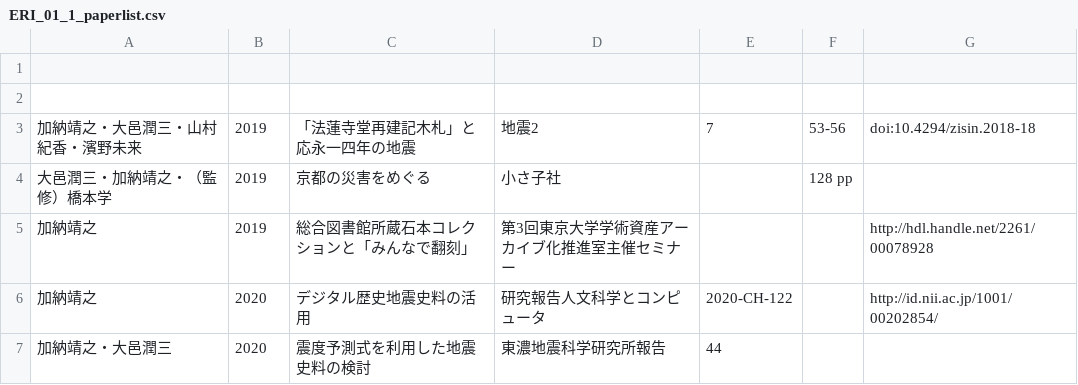
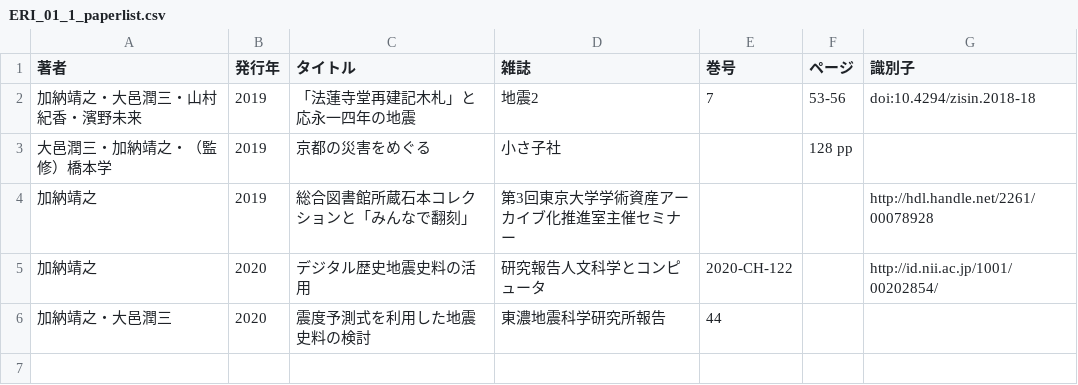
Before and after one commit to kanoyasuyuki/miscs, a CSV file: ERI_01_1_paperlist.csv, drawn as a sheet; removed rows and columns are numbered as before the commit, all else as after; the diff names each change by its address in the sheet, - before the commit and + after, or states it on an @@ line.

Commit message:
Add files via upload

```diff
--- a/ERI_01_1_paperlist.csv
+++ b/ERI_01_1_paperlist.csv
-row 1: (empty)
+row 1: 著者 | 発行年 | タイトル | 雑誌 | 巻号 | ページ | 識別子
-row 2: (empty)
```
